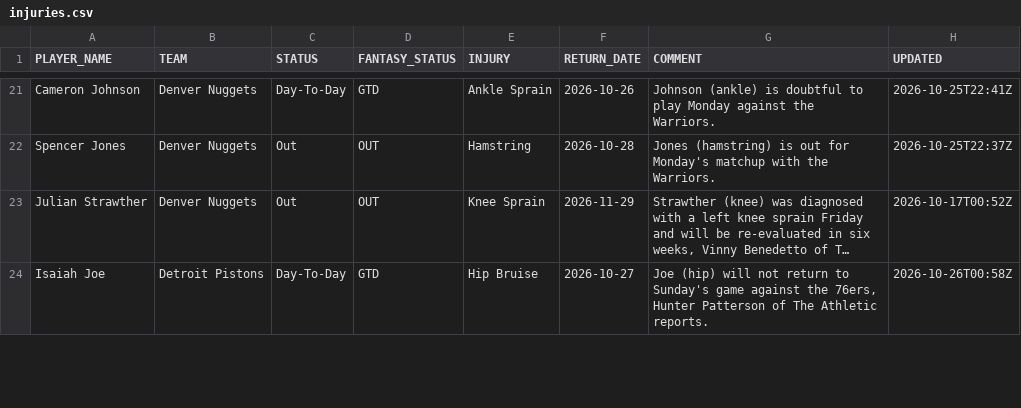
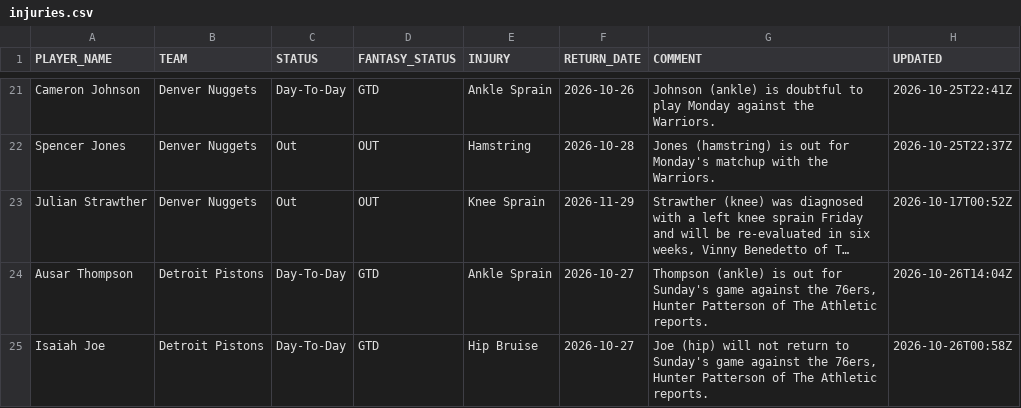
Before and after one commit to RoiGreen/dagger, a CSV file: nba_2026_27/injuries.csv, drawn as a sheet; only a part is shown, gaps mark what is left out; long unchanged cells end in …; the diff covers the shown part only; the diff names each change by its address in the sheet, - before the commit and + after, or states it on an @@ line.

```diff
--- a/nba_2026_27/injuries.csv
+++ b/nba_2026_27/injuries.csv
+row 24: Ausar Thompson | Detroit Pistons | Day-To-Day | GTD | Ankle Sprain | 2026-10-27 | Thompson (ankle) is out for Sunday's game against the 76ers, Hunter Patterson of The Athletic reports. | 2026-10-26T14:04Z
```
Also changed, not shown: 3 added rows, 4 removed rows and 31 edited cells elsewhere in this file, 4 other files.
